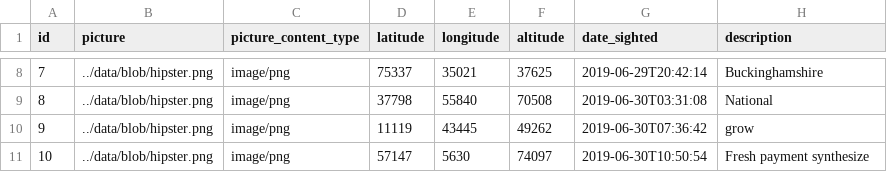
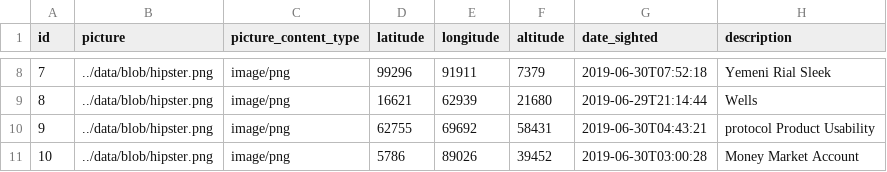
Before and after one commit to mnyonji/masharubu_old, a CSV file: src/main/resources/config/liquibase/data/sighting.csv, drawn as a sheet; only a part is shown, gaps mark what is left out; the diff covers the shown part only.

```diff
--- a/src/main/resources/config/liquibase/data/sighting.csv
+++ b/src/main/resources/config/liquibase/data/sighting.csv
@@ -8,4 +8,4 @@ id;picture;picture_content_type;latitude;longitude;altitude;date_sighted;descrip
-7;../data/blob/hipster.png;image/png;75337;35021;37625;2019-06-29T20:42:14;Buckinghamshire
-8;../data/blob/hipster.png;image/png;37798;55840;70508;2019-06-30T03:31:08;National
-9;../data/blob/hipster.png;image/png;11119;43445;49262;2019-06-30T07:36:42;grow
-10;../data/blob/hipster.png;image/png;57147;5630;74097;2019-06-30T10:50:54;Fresh payment synthesize
+7;../data/blob/hipster.png;image/png;99296;91911;7379;2019-06-30T07:52:18;Yemeni Rial Sleek
+8;../data/blob/hipster.png;image/png;16621;62939;21680;2019-06-29T21:14:44;Wells
+9;../data/blob/hipster.png;image/png;62755;69692;58431;2019-06-30T04:43:21;protocol Product Usability
+10;../data/blob/hipster.png;image/png;5786;89026;39452;2019-06-30T03:00:28;Money Market Account
```
Also changed, not shown: 30 edited cells elsewhere in this file, src/main/resources/config/liquibase/data/animal.csv, src/main/resources/config/liquibase/data/driver.csv, 38 other files.
